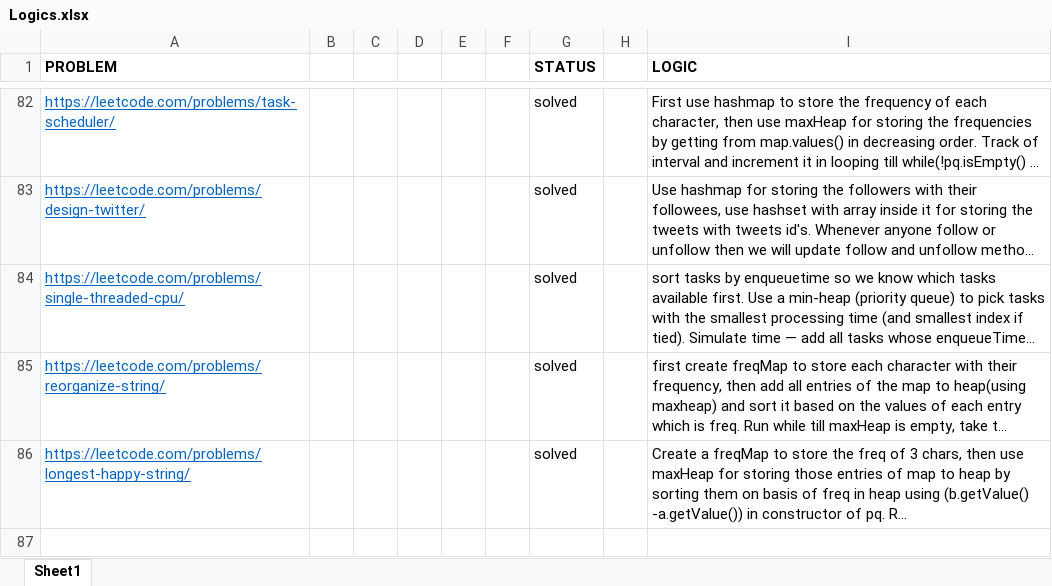
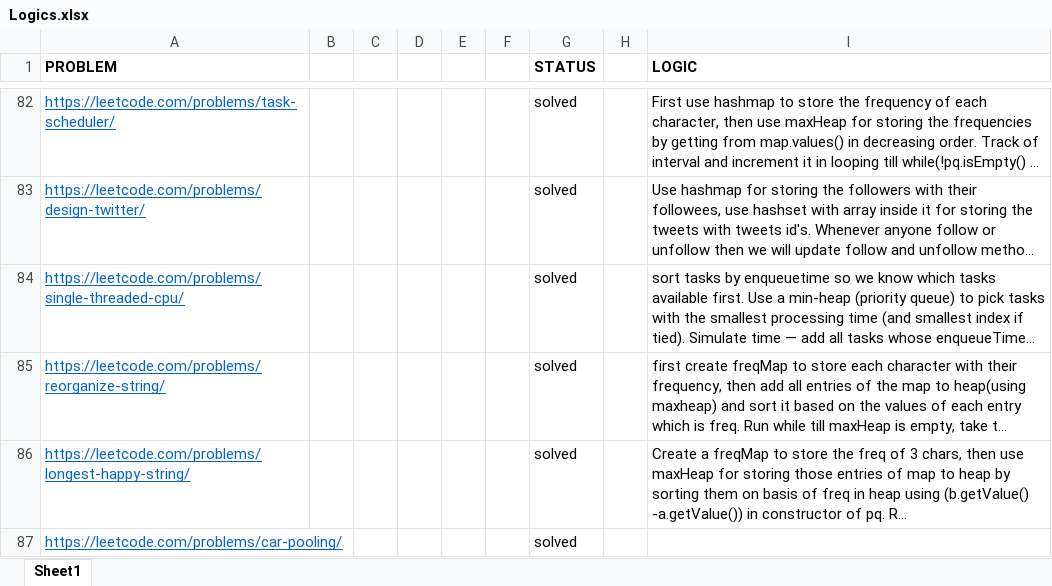
Before and after one commit to sumitraj786/leetcode_dsa-java, an Excel workbook: Logics.xlsx, sheet Sheet1, drawn as a sheet; only a part is shown, gaps mark what is left out; long unchanged cells end in …; values as stored, in another font and other column widths than the file's, no borders; the diff names each change by its address in the sheet, - before the commit and + after, or states it on an @@ line.

Commit message:
car pooling

```diff
--- a/Logics.xlsx (sheet Sheet1)
+++ b/Logics.xlsx (sheet Sheet1)
+row 87: https://leetcode.com/problems/car-pooling/ |  |  |  |  |  | solved
```
Also changed, not shown: 2 other files.
